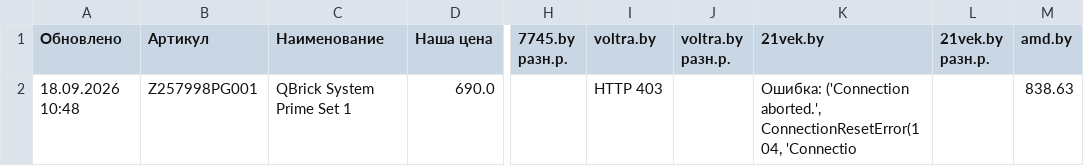
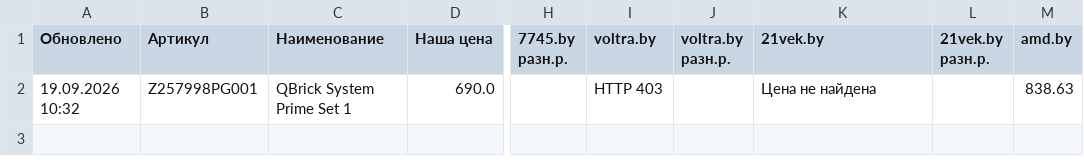
Before and after one commit to martysenses/price-monitor, a CSV file: результаты.csv, drawn as a sheet; only a part is shown, gaps mark what is left out; the diff names each change by its address in the sheet, - before the commit and + after, or states it on an @@ line.

```diff
--- a/результаты.csv
+++ b/результаты.csv
-A2 (Обновлено): 18.09.2026 10:48
+A2 (Обновлено): 19.09.2026 10:32
-K2 (21vek.by): Ошибка: ('Connection aborted.', ConnectionResetError(104, 'Connectio
+K2 (21vek.by): Цена не найдена
```
Also changed, not shown: 2 other files.
